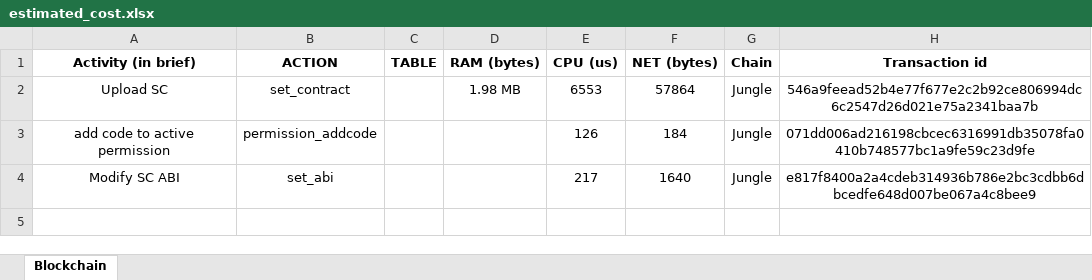
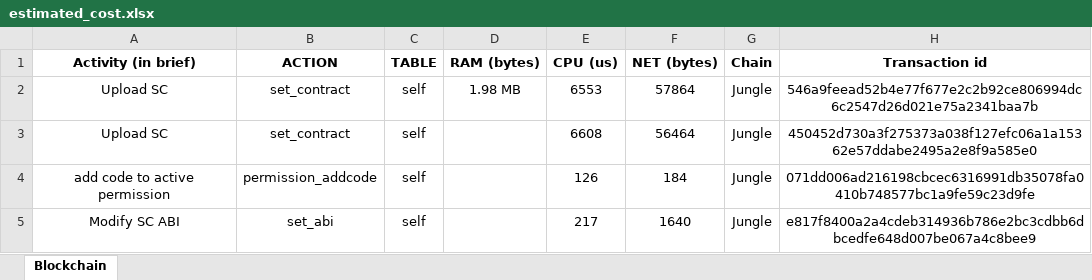
Before and after one commit to abhi3700/eosio_oya_contracts, an Excel workbook: others/estimated_cost.xlsx, sheet Blockchain, drawn as a sheet; values as stored, in another font and other column widths than the file's, no borders; addresses are those after the commit; the diff names each change by its address in the sheet, - before the commit and + after, or states it on an @@ line.

```diff
--- a/others/estimated_cost.xlsx (sheet Blockchain)
+++ b/others/estimated_cost.xlsx (sheet Blockchain)
-C2 (TABLE): (empty)
+C2 (TABLE): self
+row 3: Upload SC | set_contract | self |  | 6608 | 56464 | Jungle | 450452d730a3f275373a038f127efc06a1a15362e57ddabe2495a2e8f9a585e0
-C4:C5 (TABLE): (empty)
+C4:C5 (TABLE): self
```
Also changed, not shown: 2 other files.
